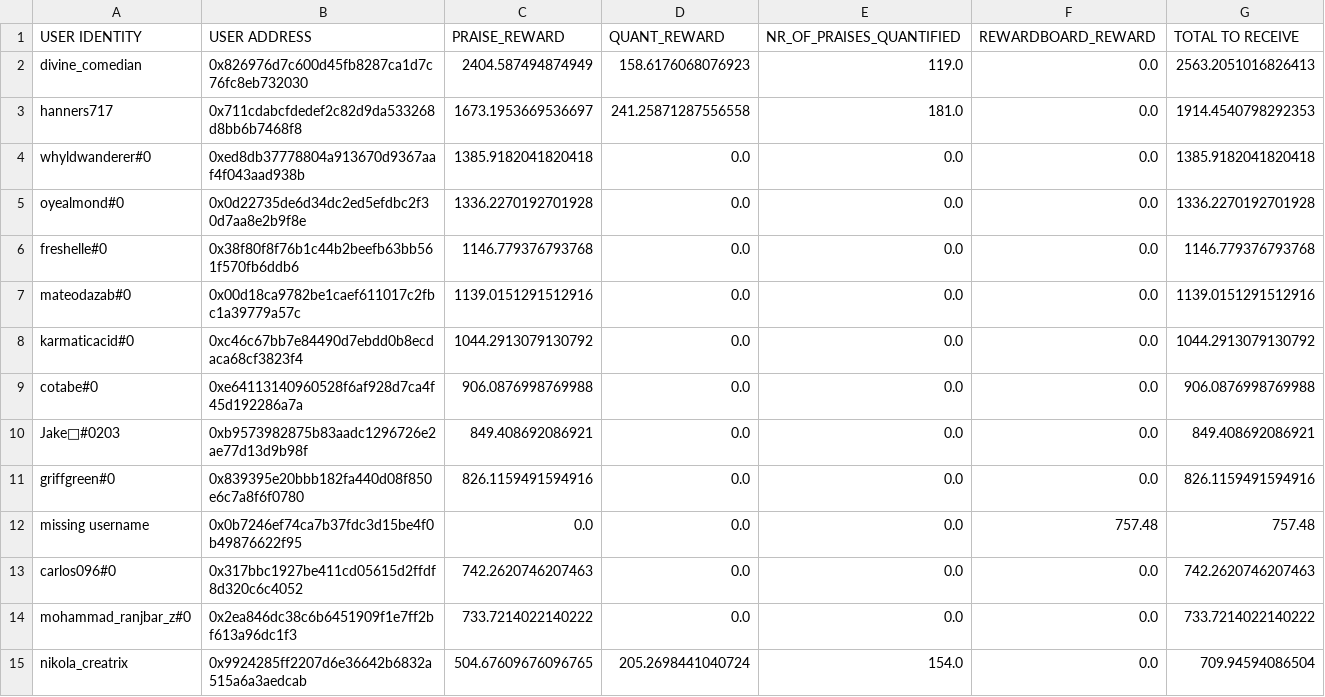
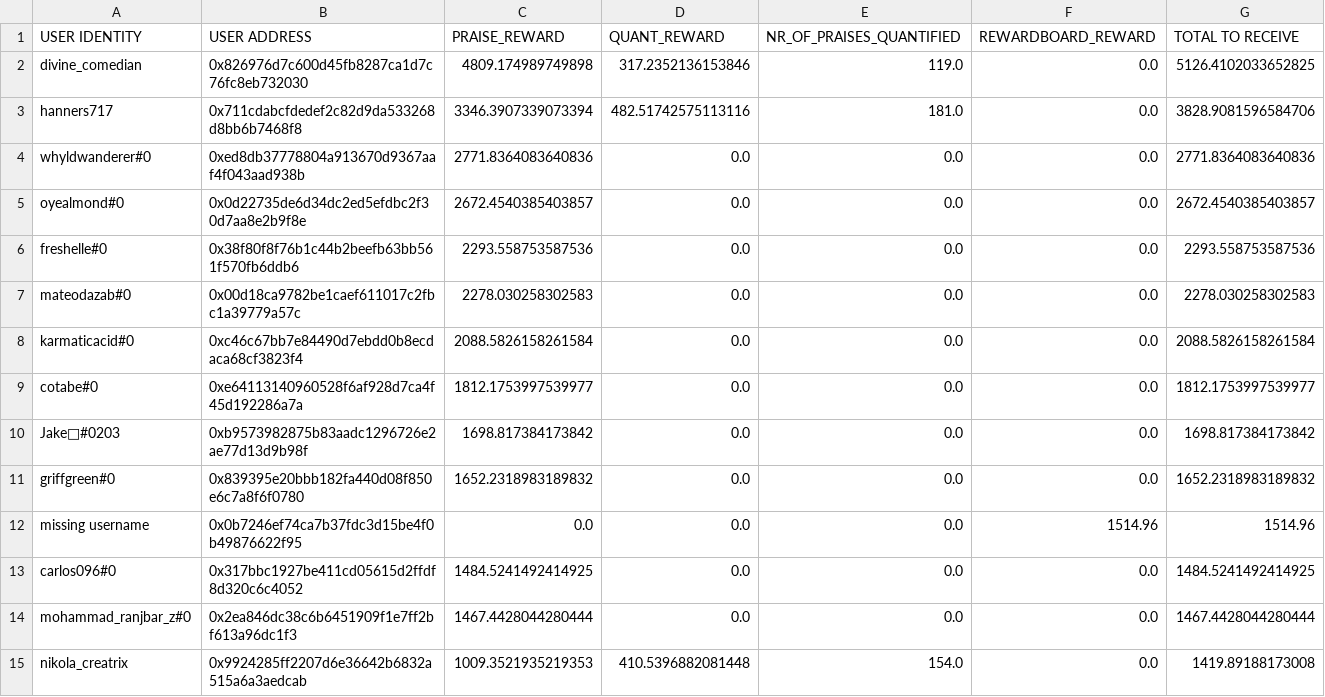
Before and after one commit to Giveth/giveth-rewards, a CSV file: distribution_rounds/round-18/distribution_results/raw_csv_exports/final_praise_token_allocation.csv, drawn as a sheet; only a part is shown; the diff covers the shown part only.

```diff
--- a/distribution_rounds/round-18/distribution_results/raw_csv_exports/final_praise_token_allocation.csv
+++ b/distribution_rounds/round-18/distribution_results/raw_csv_exports/final_praise_token_allocation.csv
@@ -1,15 +1,15 @@
 USER IDENTITY,USER ADDRESS,PRAISE_REWARD,QUANT_REWARD,NR_OF_PRAISES_QUANTIFIED,REWARDBOARD_REWARD,TOTAL TO RECEIVE
-divine_comedian,0x826976d7c600d45fb8287ca1d7c76fc8eb732030,2404.587494874949,158.6176068076923,119.0,0.0,2563.2051016826413
-hanners717,0x711cdabcfdedef2c82d9da533268d8bb6b7468f8,1673.1953669536697,241.25871287556558,181.0,0.0,1914.4540798292353
-whyldwanderer#0,0xed8db37778804a913670d9367aaf4f043aad938b,1385.9182041820418,0.0,0.0,0.0,1385.9182041820418
-oyealmond#0,0x0d22735de6d34dc2ed5efdbc2f30d7aa8e2b9f8e,1336.2270192701928,0.0,0.0,0.0,1336.2270192701928
-freshelle#0,0x38f80f8f76b1c44b2beefb63bb561f570fb6ddb6,1146.779376793768,0.0,0.0,0.0,1146.779376793768
-mateodazab#0,0x00d18ca9782be1caef611017c2fbc1a39779a57c,1139.0151291512916,0.0,0.0,0.0,1139.0151291512916
-karmaticacid#0,0xc46c67bb7e84490d7ebdd0b8ecdaca68cf3823f4,1044.2913079130792,0.0,0.0,0.0,1044.2913079130792
-cotabe#0,0xe64113140960528f6af928d7ca4f45d192286a7a,906.0876998769988,0.0,0.0,0.0,906.0876998769988
-Jake🐍#0203,0xb9573982875b83aadc1296726e2ae77d13d9b98f,849.408692086921,0.0,0.0,0.0,849.408692086921
-griffgreen#0,0x839395e20bbb182fa440d08f850e6c7a8f6f0780,826.1159491594916,0.0,0.0,0.0,826.1159491594916
-missing username,0x0b7246ef74ca7b37fdc3d15be4f0b49876622f95,0.0,0.0,0.0,757.48,757.48
-carlos096#0,0x317bbc1927be411cd05615d2ffdf8d320c6c4052,742.2620746207463,0.0,0.0,0.0,742.2620746207463
-mohammad_ranjbar_z#0,0x2ea846dc38c6b6451909f1e7ff2bf613a96dc1f3,733.7214022140222,0.0,0.0,0.0,733.7214022140222
-nikola_creatrix,0x9924285ff2207d6e36642b6832a515a6a3aedcab,504.67609676096765,205.2698441040724,154.0,0.0,709.94594086504
+divine_comedian,0x826976d7c600d45fb8287ca1d7c76fc8eb732030,4809.174989749898,317.2352136153846,119.0,0.0,5126.4102033652825
+hanners717,0x711cdabcfdedef2c82d9da533268d8bb6b7468f8,3346.3907339073394,482.51742575113116,181.0,0.0,3828.9081596584706
+whyldwanderer#0,0xed8db37778804a913670d9367aaf4f043aad938b,2771.8364083640836,0.0,0.0,0.0,2771.8364083640836
+oyealmond#0,0x0d22735de6d34dc2ed5efdbc2f30d7aa8e2b9f8e,2672.4540385403857,0.0,0.0,0.0,2672.4540385403857
+freshelle#0,0x38f80f8f76b1c44b2beefb63bb561f570fb6ddb6,2293.558753587536,0.0,0.0,0.0,2293.558753587536
+mateodazab#0,0x00d18ca9782be1caef611017c2fbc1a39779a57c,2278.030258302583,0.0,0.0,0.0,2278.030258302583
+karmaticacid#0,0xc46c67bb7e84490d7ebdd0b8ecdaca68cf3823f4,2088.5826158261584,0.0,0.0,0.0,2088.5826158261584
+cotabe#0,0xe64113140960528f6af928d7ca4f45d192286a7a,1812.1753997539977,0.0,0.0,0.0,1812.1753997539977
+Jake🐍#0203,0xb9573982875b83aadc1296726e2ae77d13d9b98f,1698.817384173842,0.0,0.0,0.0,1698.817384173842
+griffgreen#0,0x839395e20bbb182fa440d08f850e6c7a8f6f0780,1652.2318983189832,0.0,0.0,0.0,1652.2318983189832
+missing username,0x0b7246ef74ca7b37fdc3d15be4f0b49876622f95,0.0,0.0,0.0,1514.96,1514.96
+carlos096#0,0x317bbc1927be411cd05615d2ffdf8d320c6c4052,1484.5241492414925,0.0,0.0,0.0,1484.5241492414925
+mohammad_ranjbar_z#0,0x2ea846dc38c6b6451909f1e7ff2bf613a96dc1f3,1467.4428044280444,0.0,0.0,0.0,1467.4428044280444
+nikola_creatrix,0x9924285ff2207d6e36642b6832a515a6a3aedcab,1009.3521935219353,410.5396882081448,154.0,0.0,1419.89188173008
```
Also changed, not shown: 79 edited cells elsewhere in this file, distribution_rounds/round-18/distribution_results/raw_csv_exports/extended_praise_data.csv, distribution_rounds/round-18/distribution_results/raw_csv_exports/praise_aragon_distribution.csv, 4 other files.
